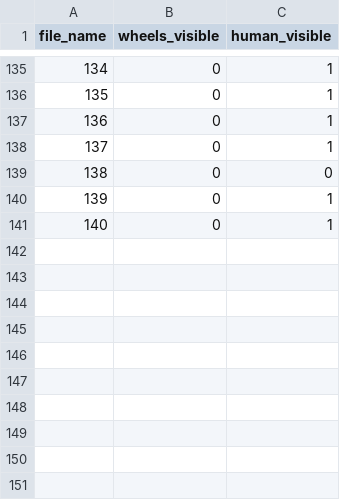
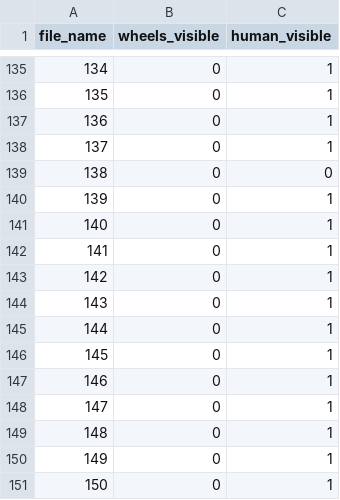
Before and after one commit to NandhiniPython/raw-csv, a CSV file: cars.csv, drawn as a sheet; only a part is shown, gaps mark what is left out.

Commit message:
Add files via upload

```diff
--- a/cars.csv
+++ b/cars.csv
@@ -141 +141,11 @@ file_name,wheels_visible,human_visible
 140,0,1
+141,0,1
+142,0,1
+143,0,1
+144,0,1
+145,0,1
+146,0,1
+147,0,1
+148,0,1
+149,0,1
+150,0,1
```
